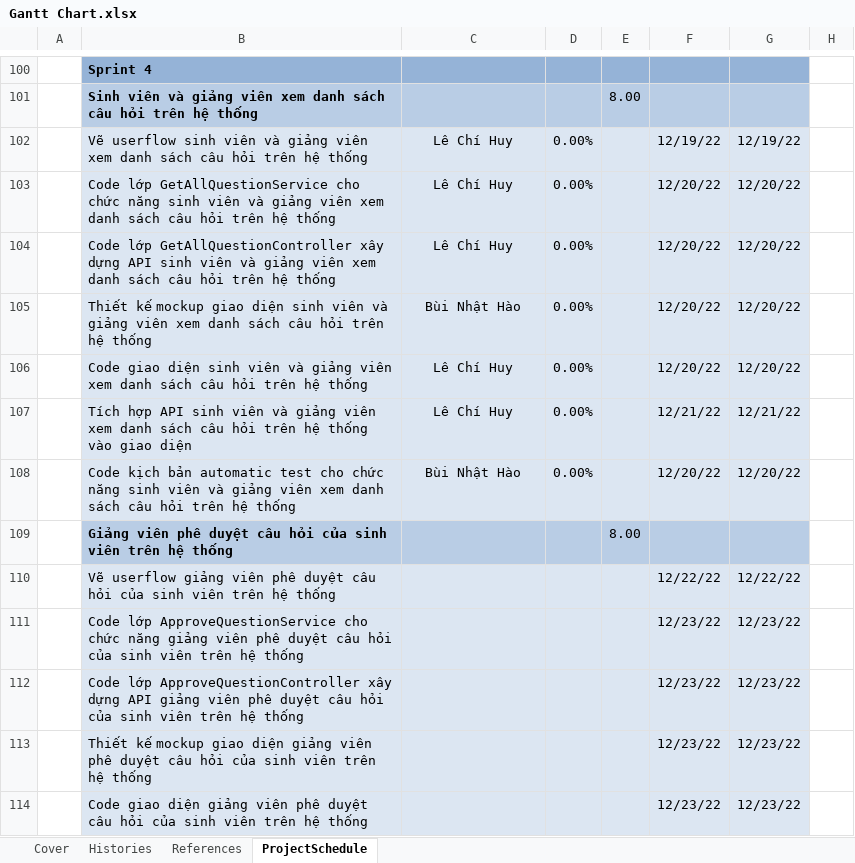
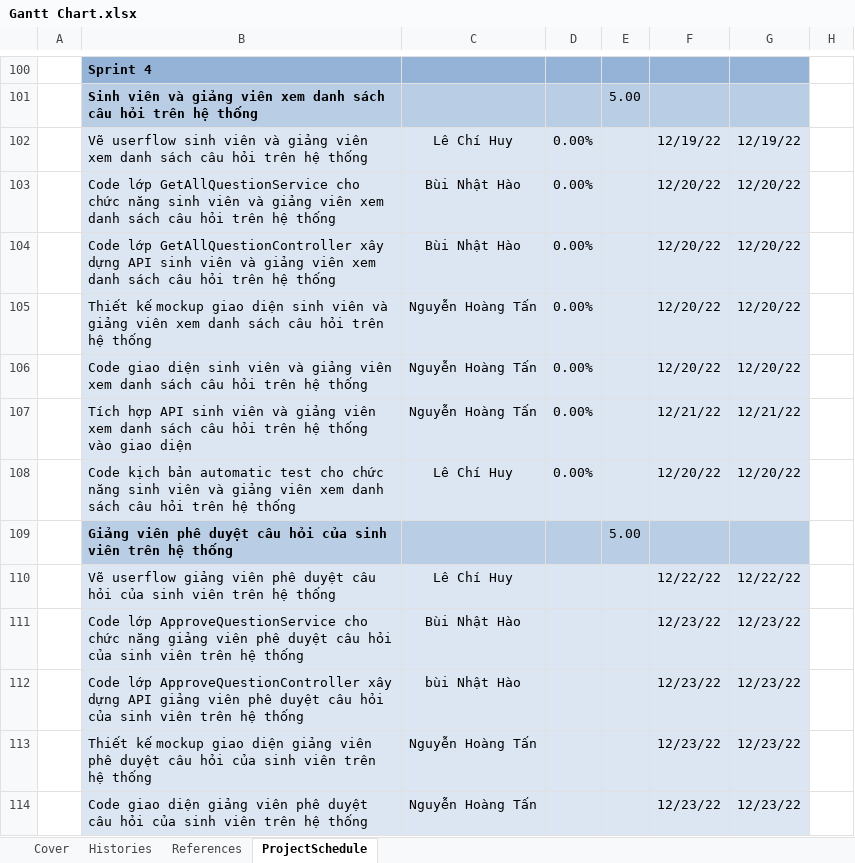
Before and after one commit to lechihuy/quan-ly-cnpm, an Excel workbook: Gantt Chart.xlsx, sheet ProjectSchedule, drawn as a sheet; only a part is shown, gaps mark what is left out; values as stored, in another font and other column widths than the file's, no borders; conditional formats not drawn; the diff covers the shown part only; the diff names each change by its address in the sheet, - before the commit and + after, or states it on an @@ line.

```diff
--- a/Gantt Chart.xlsx (sheet ProjectSchedule)
+++ b/Gantt Chart.xlsx (sheet ProjectSchedule)
-E101: 8.00
+E101: 5.00
-C103:C104: Lê Chí Huy
+C103:C104: Bùi Nhật Hào
-C105: Bùi Nhật Hào
+C105: Nguyễn Hoàng Tấn
-C106:C107: Lê Chí Huy
+C106:C107: Nguyễn Hoàng Tấn
-C108: Bùi Nhật Hào
+C108: Lê Chí Huy
-E109: 8.00
+E109: 5.00
-C110: (empty)
+C110: Lê Chí Huy
-C111: (empty)
+C111: Bùi Nhật Hào
-C112: (empty)
+C112: bùi Nhật Hào
-C113:C114: (empty)
+C113:C114: Nguyễn Hoàng Tấn
```
Also changed, not shown: 106 edited cells elsewhere in this sheet.
